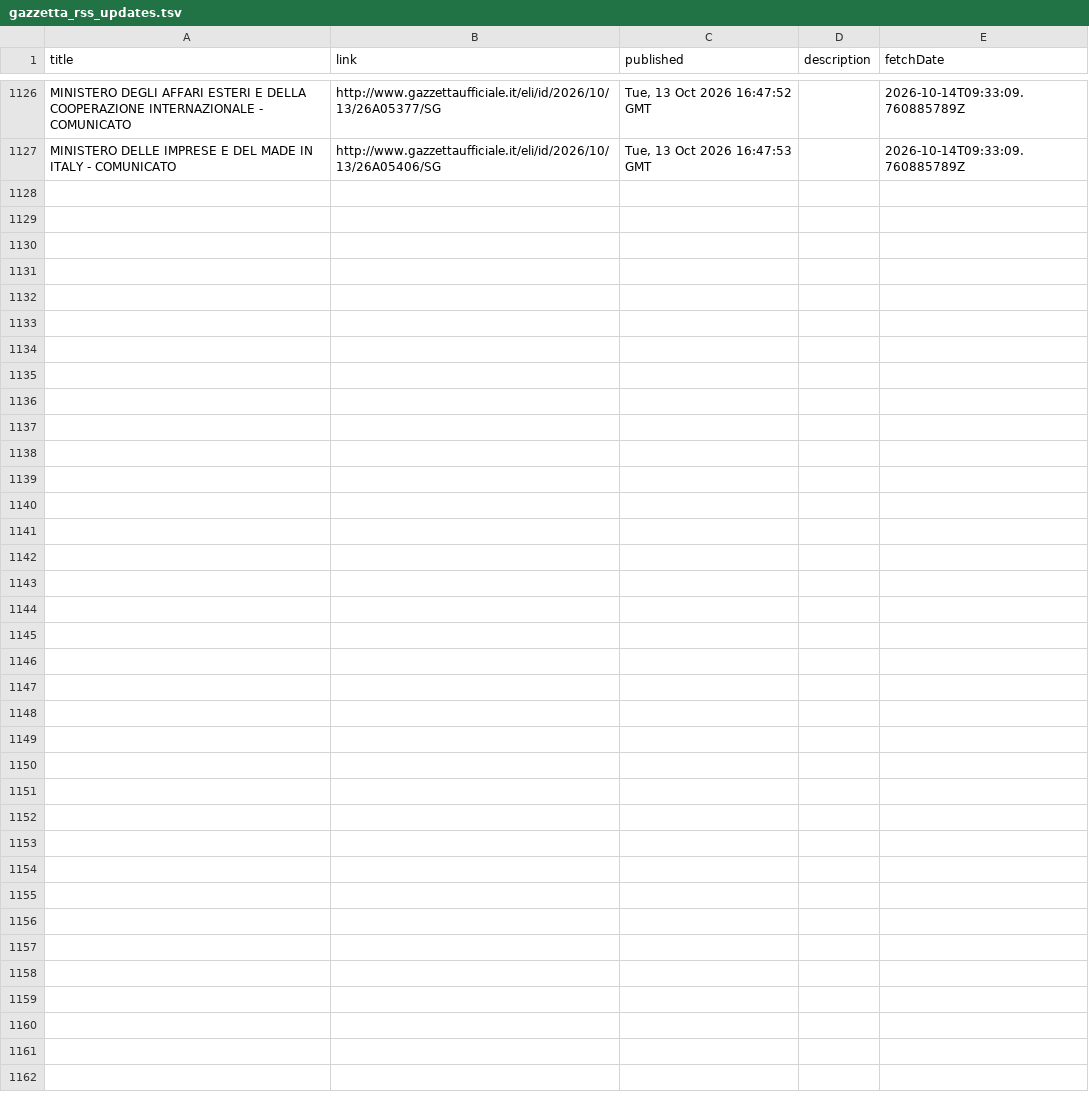
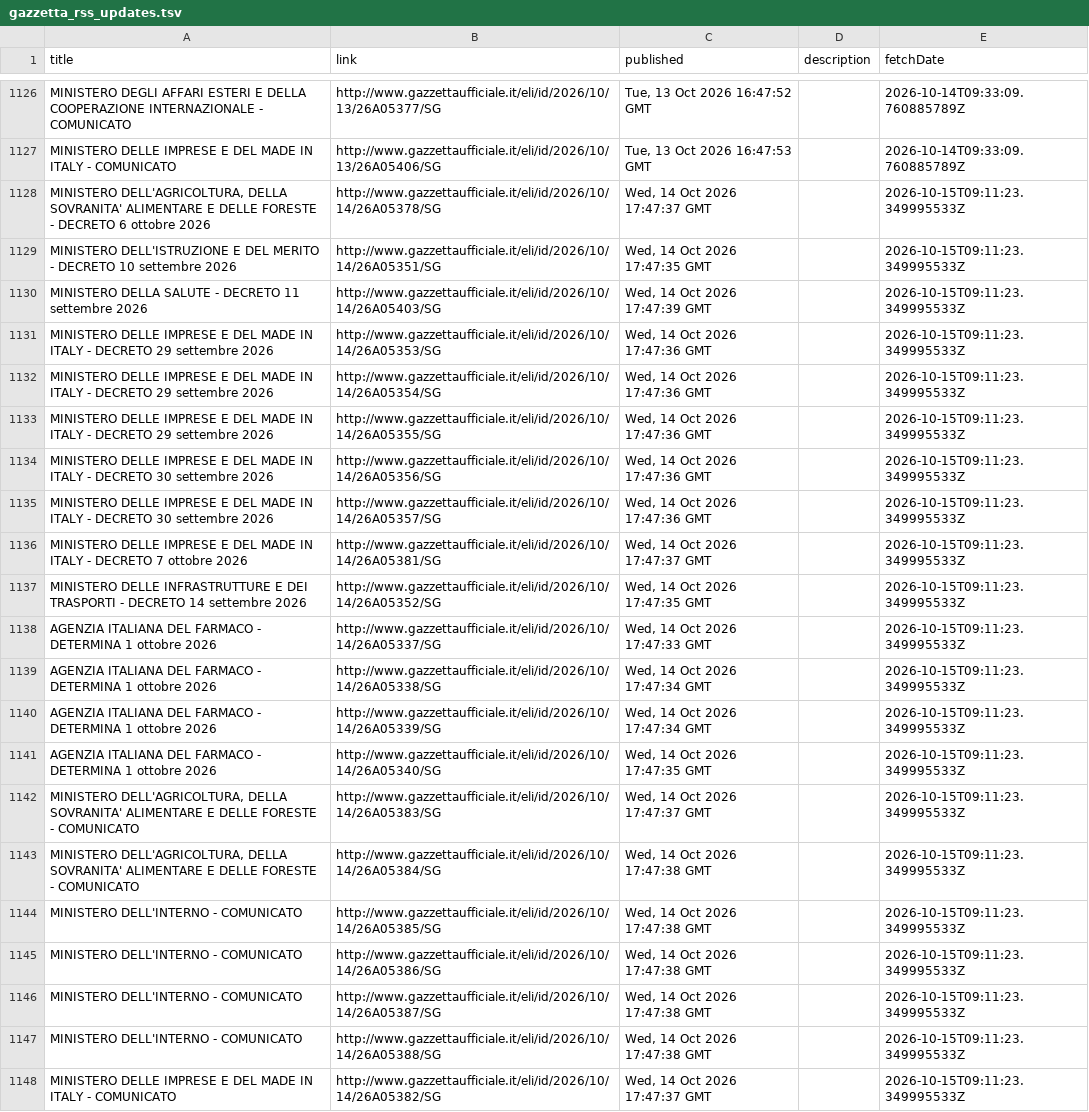
Before and after one commit to arvind088/Crawlar-gazzettaufficial, a TSV file: jena-git-project/data/clean/gazzetta_rss_updates.tsv, drawn as a sheet; only a part is shown, gaps mark what is left out.

```diff
--- a/jena-git-project/data/clean/gazzetta_rss_updates.tsv
+++ b/jena-git-project/data/clean/gazzetta_rss_updates.tsv
@@ -1127 +1127,22 @@ MINISTERO DEGLI AFFARI ESTERI E DELLA COOPERAZIONE INTERNAZIONALE - COMUNICATO	h
 MINISTERO DELLE IMPRESE E DEL MADE IN ITALY - COMUNICATO	http://www.gazzettaufficiale.it/eli/id/2026/10/13/26A05406/SG	Tue, 13 Oct 2026 16:47:53 GMT		2026-10-14T09:33:09.760885789Z
+MINISTERO DELL'AGRICOLTURA, DELLA SOVRANITA' ALIMENTARE E DELLE FORESTE - DECRETO 6 ottobre 2026	http://www.gazzettaufficiale.it/eli/id/2026/10/14/26A05378/SG	Wed, 14 Oct 2026 17:47:37 GMT		2026-10-15T09:11:23.349995533Z
+MINISTERO DELL'ISTRUZIONE E DEL MERITO - DECRETO 10 settembre 2026	http://www.gazzettaufficiale.it/eli/id/2026/10/14/26A05351/SG	Wed, 14 Oct 2026 17:47:35 GMT		2026-10-15T09:11:23.349995533Z
+MINISTERO DELLA SALUTE - DECRETO 11 settembre 2026	http://www.gazzettaufficiale.it/eli/id/2026/10/14/26A05403/SG	Wed, 14 Oct 2026 17:47:39 GMT		2026-10-15T09:11:23.349995533Z
+MINISTERO DELLE IMPRESE E DEL MADE IN ITALY - DECRETO 29 settembre 2026	http://www.gazzettaufficiale.it/eli/id/2026/10/14/26A05353/SG	Wed, 14 Oct 2026 17:47:36 GMT		2026-10-15T09:11:23.349995533Z
+MINISTERO DELLE IMPRESE E DEL MADE IN ITALY - DECRETO 29 settembre 2026	http://www.gazzettaufficiale.it/eli/id/2026/10/14/26A05354/SG	Wed, 14 Oct 2026 17:47:36 GMT		2026-10-15T09:11:23.349995533Z
+MINISTERO DELLE IMPRESE E DEL MADE IN ITALY - DECRETO 29 settembre 2026	http://www.gazzettaufficiale.it/eli/id/2026/10/14/26A05355/SG	Wed, 14 Oct 2026 17:47:36 GMT		2026-10-15T09:11:23.349995533Z
+MINISTERO DELLE IMPRESE E DEL MADE IN ITALY - DECRETO 30 settembre 2026	http://www.gazzettaufficiale.it/eli/id/2026/10/14/26A05356/SG	Wed, 14 Oct 2026 17:47:36 GMT		2026-10-15T09:11:23.349995533Z
+MINISTERO DELLE IMPRESE E DEL MADE IN ITALY - DECRETO 30 settembre 2026	http://www.gazzettaufficiale.it/eli/id/2026/10/14/26A05357/SG	Wed, 14 Oct 2026 17:47:36 GMT		2026-10-15T09:11:23.349995533Z
+MINISTERO DELLE IMPRESE E DEL MADE IN ITALY - DECRETO 7 ottobre 2026	http://www.gazzettaufficiale.it/eli/id/2026/10/14/26A05381/SG	Wed, 14 Oct 2026 17:47:37 GMT		2026-10-15T09:11:23.349995533Z
+MINISTERO DELLE INFRASTRUTTURE E DEI TRASPORTI - DECRETO 14 settembre 2026	http://www.gazzettaufficiale.it/eli/id/2026/10/14/26A05352/SG	Wed, 14 Oct 2026 17:47:35 GMT		2026-10-15T09:11:23.349995533Z
+AGENZIA ITALIANA DEL FARMACO - DETERMINA 1 ottobre 2026	http://www.gazzettaufficiale.it/eli/id/2026/10/14/26A05337/SG	Wed, 14 Oct 2026 17:47:33 GMT		2026-10-15T09:11:23.349995533Z
+AGENZIA ITALIANA DEL FARMACO - DETERMINA 1 ottobre 2026	http://www.gazzettaufficiale.it/eli/id/2026/10/14/26A05338/SG	Wed, 14 Oct 2026 17:47:34 GMT		2026-10-15T09:11:23.349995533Z
+AGENZIA ITALIANA DEL FARMACO - DETERMINA 1 ottobre 2026	http://www.gazzettaufficiale.it/eli/id/2026/10/14/26A05339/SG	Wed, 14 Oct 2026 17:47:34 GMT		2026-10-15T09:11:23.349995533Z
+AGENZIA ITALIANA DEL FARMACO - DETERMINA 1 ottobre 2026	http://www.gazzettaufficiale.it/eli/id/2026/10/14/26A05340/SG	Wed, 14 Oct 2026 17:47:35 GMT		2026-10-15T09:11:23.349995533Z
+MINISTERO DELL'AGRICOLTURA, DELLA SOVRANITA' ALIMENTARE E DELLE FORESTE - COMUNICATO	http://www.gazzettaufficiale.it/eli/id/2026/10/14/26A05383/SG	Wed, 14 Oct 2026 17:47:37 GMT		2026-10-15T09:11:23.349995533Z
+MINISTERO DELL'AGRICOLTURA, DELLA SOVRANITA' ALIMENTARE E DELLE FORESTE - COMUNICATO	http://www.gazzettaufficiale.it/eli/id/2026/10/14/26A05384/SG	Wed, 14 Oct 2026 17:47:38 GMT		2026-10-15T09:11:23.349995533Z
+MINISTERO DELL'INTERNO - COMUNICATO	http://www.gazzettaufficiale.it/eli/id/2026/10/14/26A05385/SG	Wed, 14 Oct 2026 17:47:38 GMT		2026-10-15T09:11:23.349995533Z
+MINISTERO DELL'INTERNO - COMUNICATO	http://www.gazzettaufficiale.it/eli/id/2026/10/14/26A05386/SG	Wed, 14 Oct 2026 17:47:38 GMT		2026-10-15T09:11:23.349995533Z
+MINISTERO DELL'INTERNO - COMUNICATO	http://www.gazzettaufficiale.it/eli/id/2026/10/14/26A05387/SG	Wed, 14 Oct 2026 17:47:38 GMT		2026-10-15T09:11:23.349995533Z
+MINISTERO DELL'INTERNO - COMUNICATO	http://www.gazzettaufficiale.it/eli/id/2026/10/14/26A05388/SG	Wed, 14 Oct 2026 17:47:38 GMT		2026-10-15T09:11:23.349995533Z
+MINISTERO DELLE IMPRESE E DEL MADE IN ITALY - COMUNICATO	http://www.gazzettaufficiale.it/eli/id/2026/10/14/26A05382/SG	Wed, 14 Oct 2026 17:47:37 GMT		2026-10-15T09:11:23.349995533Z
```
